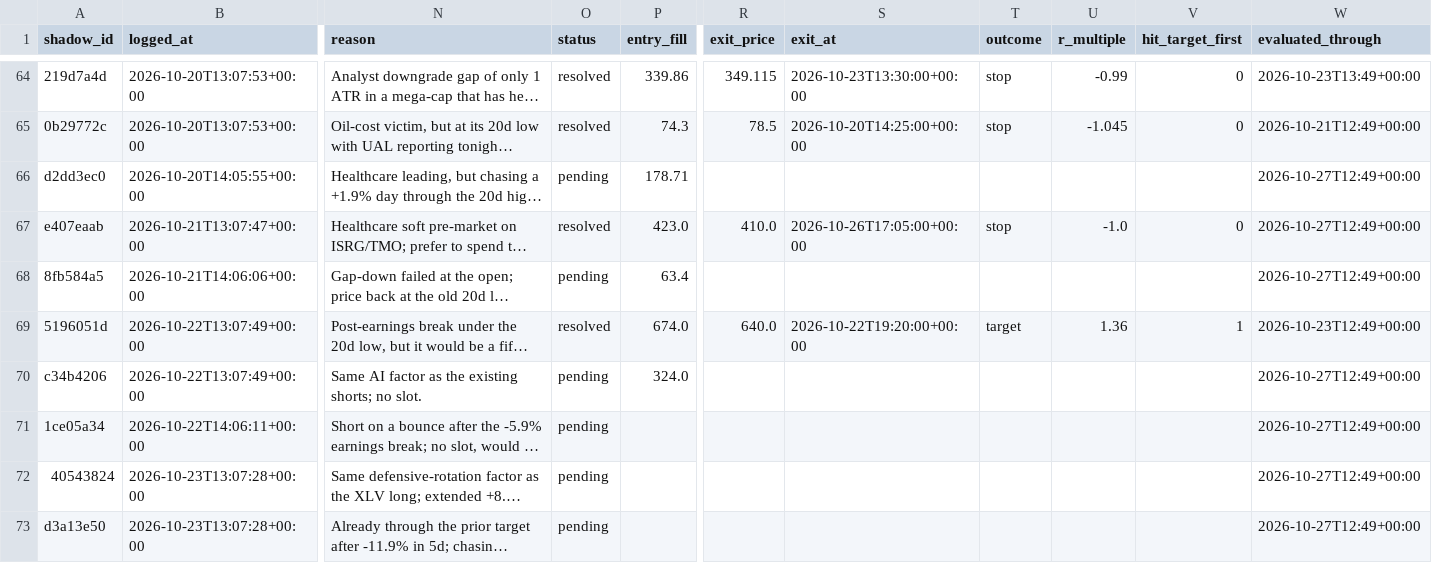
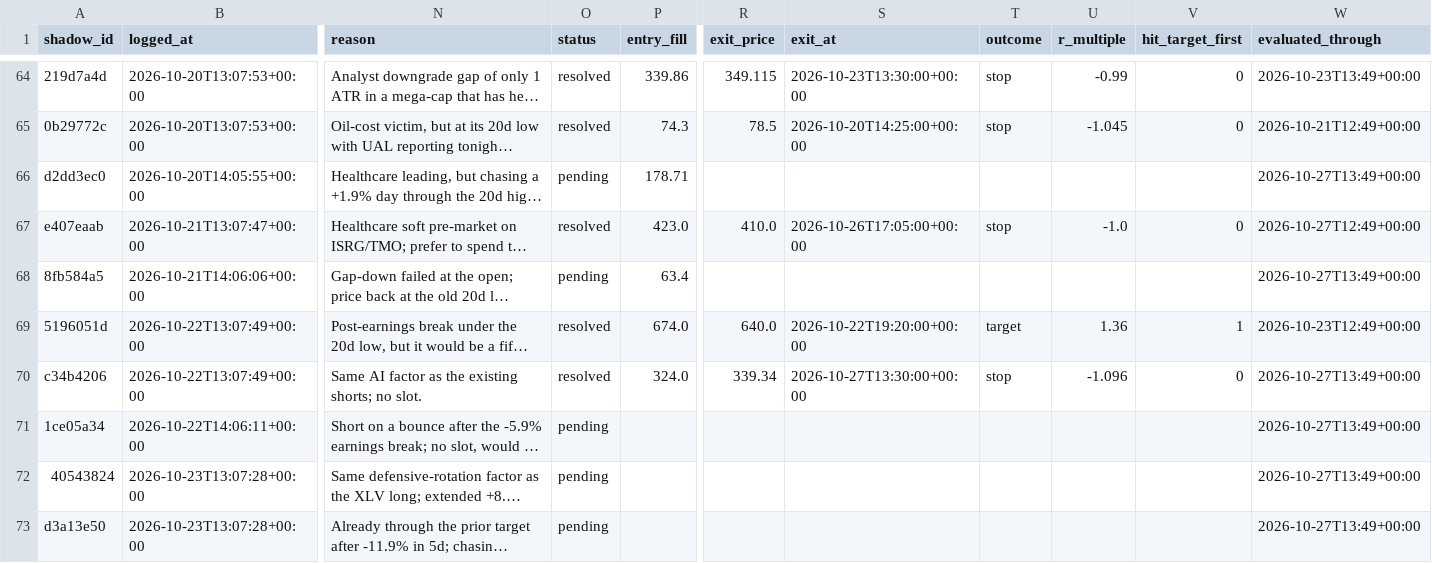
Before and after one commit to ConnorHampstead/claude-portfolio, a CSV file: shadow.csv, drawn as a sheet; only a part is shown, gaps mark what is left out; long unchanged cells end in …; the diff covers the shown part only; the diff names each change by its address in the sheet, - before the commit and + after, or states it on an @@ line.

```diff
--- a/shadow.csv
+++ b/shadow.csv
-W66 (evaluated_through): 2026-10-27T12:49+00:00
+W66 (evaluated_through): 2026-10-27T13:49+00:00
-W68 (evaluated_through): 2026-10-27T12:49+00:00
+W68 (evaluated_through): 2026-10-27T13:49+00:00
-O70 (status): pending
+O70 (status): resolved
-R70 (exit_price): (empty)
+R70 (exit_price): 339.34
-S70 (exit_at): (empty)
+S70 (exit_at): 2026-10-27T13:30:00+00:00
-T70 (outcome): (empty)
+T70 (outcome): stop
-U70 (r_multiple): (empty)
+U70 (r_multiple): -1.096
-V70 (hit_target_first): (empty)
+V70 (hit_target_first): 0
-W70:W73 (evaluated_through): 2026-10-27T12:49+00:00
+W70:W73 (evaluated_through): 2026-10-27T13:49+00:00
```
Also changed, not shown: 13 edited cells elsewhere in this file, journal.csv, state/equity.csv, 11 other files.
